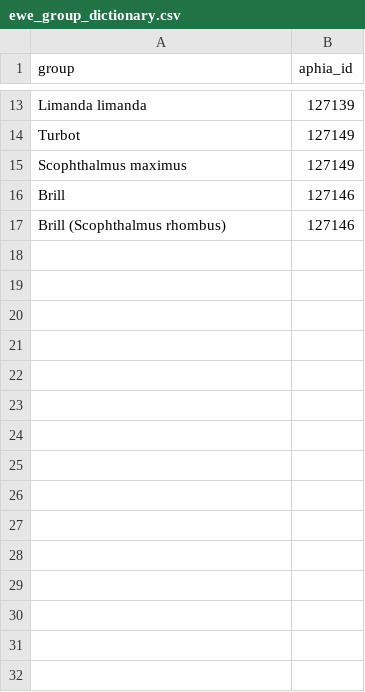
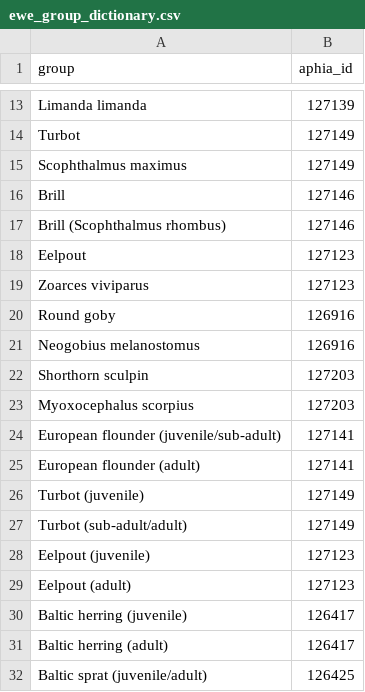
Before and after one commit to razinkele/EcoNeTool, a CSV file: R/config/ewe_group_dictionary.csv, drawn as a sheet; only a part is shown, gaps mark what is left out.

```diff
--- a/R/config/ewe_group_dictionary.csv
+++ b/R/config/ewe_group_dictionary.csv
@@ -17 +17,16 @@ Brill,127146
 Brill (Scophthalmus rhombus),127146
+Eelpout,127123
+Zoarces viviparus,127123
+Round goby,126916
+Neogobius melanostomus,126916
+Shorthorn sculpin,127203
+Myoxocephalus scorpius,127203
+European flounder (juvenile/sub-adult),127141
+European flounder (adult),127141
+Turbot (juvenile),127149
+Turbot (sub-adult/adult),127149
+Eelpout (juvenile),127123
+Eelpout (adult),127123
+Baltic herring (juvenile),126417
+Baltic herring (adult),126417
+Baltic sprat (juvenile/adult),126425
```
